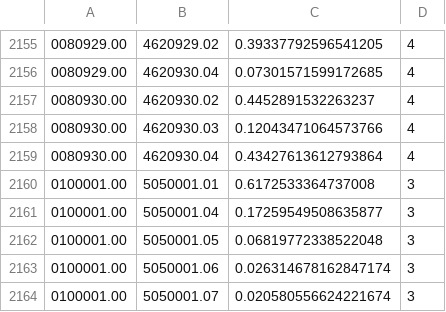
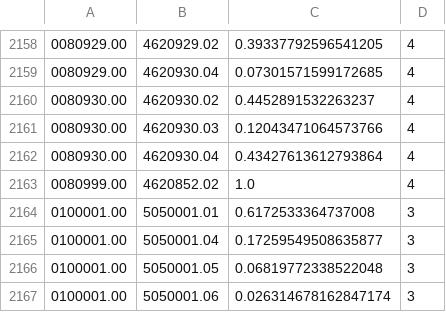
Before and after one commit to jamaps/CLTD, a CSV file: crosswalk_tables/cw_71_to_16_ct.csv (was apportionment_tables/cw_71_to_16_ct.csv), drawn as a sheet; only a part is shown, gaps mark what is left out; the shorter side is filled out with more unchanged rows; the diff covers the shown part only; the diff names each change by its address in the sheet, - before the commit and + after, or states it on an @@ line.

```diff
--- a/apportionment_tables/cw_71_to_16_ct.csv
+++ b/crosswalk_tables/cw_71_to_16_ct.csv
+row 2163: 0080999.00 | 4620852.02 | 1.0 | 4
```
Also changed, not shown: 11 added rows, 1 removed row and 2 edited cells elsewhere in this file, crosswalk_tables/cw_01_to_16_ct.csv, crosswalk_tables/cw_81_to_16_ct.csv, 9 other files.
